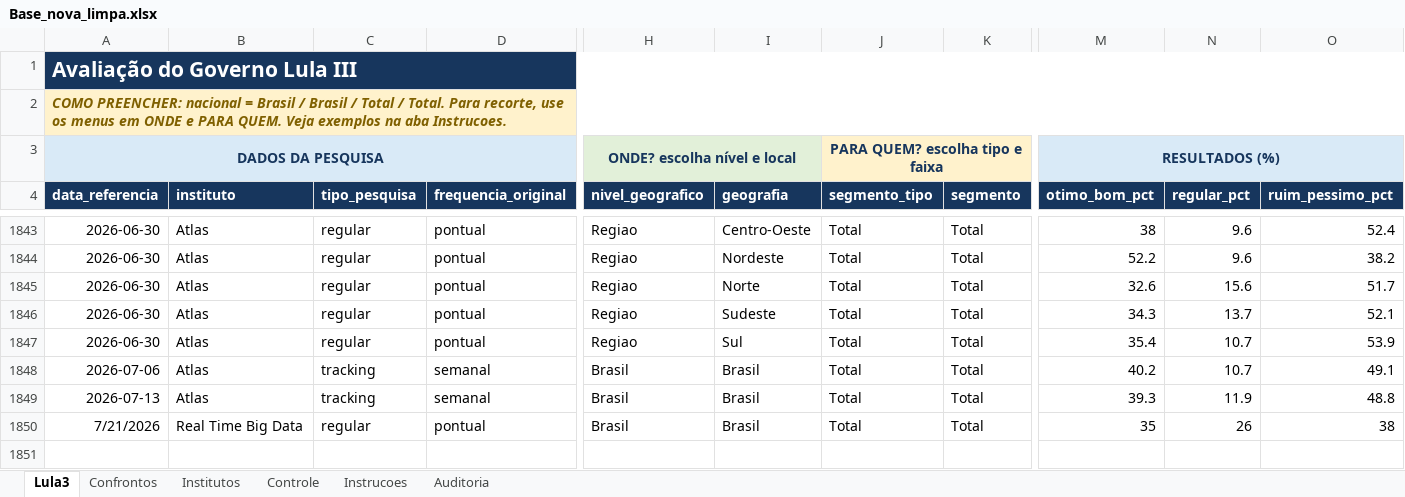
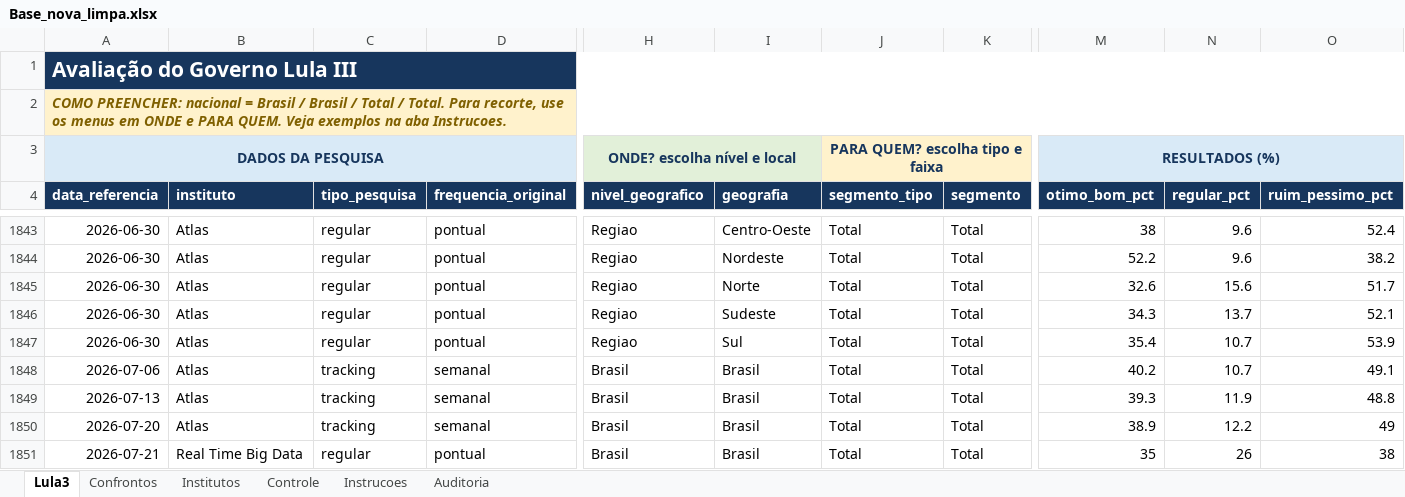
Before and after one commit to mateus2303/Elections, an Excel workbook: ENTREGA_FINAL/Base_nova_limpa.xlsx, sheet Lula3, drawn as a sheet; only a part is shown, gaps mark what is left out; values as stored, in another font and other column widths than the file's, no borders; table styles not drawn; addresses are those after the commit; rows hold the shown columns only; the diff names each change by its address in the sheet, - before the commit and + after, or states it on an @@ line.

```diff
--- a/ENTREGA_FINAL/Base_nova_limpa.xlsx (sheet Lula3)
+++ b/ENTREGA_FINAL/Base_nova_limpa.xlsx (sheet Lula3)
+row 1850: 2026-07-20 | Atlas | tracking | semanal | Brasil | Brasil | Total | Total | 38.9 | 12.2 | 49
-A1851 (data_referencia): 7/21/2026
+A1851 (data_referencia): 2026-07-21
```
Also changed, not shown: sheet Confrontos, ENTREGA_FINAL/RESULTADOS_ATUAIS/Modelo_A_Baseline_Oficial/01_Avaliacao_do_Governo.xlsx, ENTREGA_FINAL/RESULTADOS_ATUAIS/Modelo_A_Baseline_Oficial/02_Avaliacao_Liquida_do_Governo.xlsx, 26 other files.
